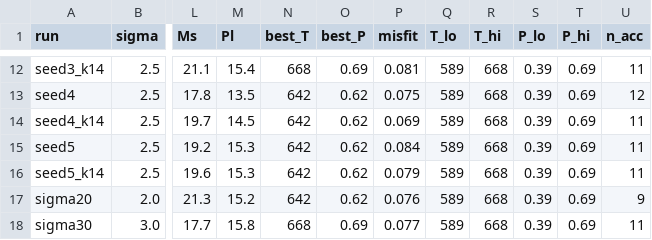
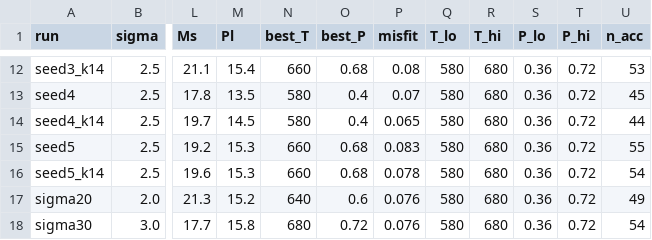
Before and after one commit to mrln13/EquiMap, a CSV file: paper/figures/sens_segmentation.csv, drawn as a sheet; only a part is shown, gaps mark what is left out; the diff covers the shown part only; the diff names each change by its address in the sheet, - before the commit and + after, or states it on an @@ line.

```diff
--- a/paper/figures/sens_segmentation.csv
+++ b/paper/figures/sens_segmentation.csv
-N12 (best_T): 668
+N12 (best_T): 660
-O12 (best_P): 0.69
+O12 (best_P): 0.68
-P12 (misfit): 0.081
+P12 (misfit): 0.08
-Q12:Q18 (T_lo): 589
+Q12:Q18 (T_lo): 580
-R12:R18 (T_hi): 668
+R12:R18 (T_hi): 680
-S12:S18 (P_lo): 0.39
+S12:S18 (P_lo): 0.36
-T12:T18 (P_hi): 0.69
+T12:T18 (P_hi): 0.72
-U12 (n_acc): 11
+U12 (n_acc): 53
-N13:N14 (best_T): 642
+N13:N14 (best_T): 580
-O13:O14 (best_P): 0.62
+O13:O14 (best_P): 0.4
-P13 (misfit): 0.075
+P13 (misfit): 0.07
-U13 (n_acc): 12
+U13 (n_acc): 45
-P14 (misfit): 0.069
+P14 (misfit): 0.065
-U14 (n_acc): 11
+U14 (n_acc): 44
-N15:N16 (best_T): 642
+N15:N16 (best_T): 660
-O15:O16 (best_P): 0.62
+O15:O16 (best_P): 0.68
-P15 (misfit): 0.084
+P15 (misfit): 0.083
-U15 (n_acc): 11
+U15 (n_acc): 55
-P16 (misfit): 0.079
+P16 (misfit): 0.078
-U16 (n_acc): 11
+U16 (n_acc): 54
-N17 (best_T): 642
+N17 (best_T): 640
-O17 (best_P): 0.62
+O17 (best_P): 0.6
-U17 (n_acc): 9
+U17 (n_acc): 49
-N18 (best_T): 668
+N18 (best_T): 680
-O18 (best_P): 0.69
+O18 (best_P): 0.72
-P18 (misfit): 0.077
+P18 (misfit): 0.076
-U18 (n_acc): 11
+U18 (n_acc): 54
```
Also changed, not shown: 79 edited cells elsewhere in this file, paper/figures/monte_carlo.csv, paper/figures/monte_carlo_calibrated.csv, 33 other files.
